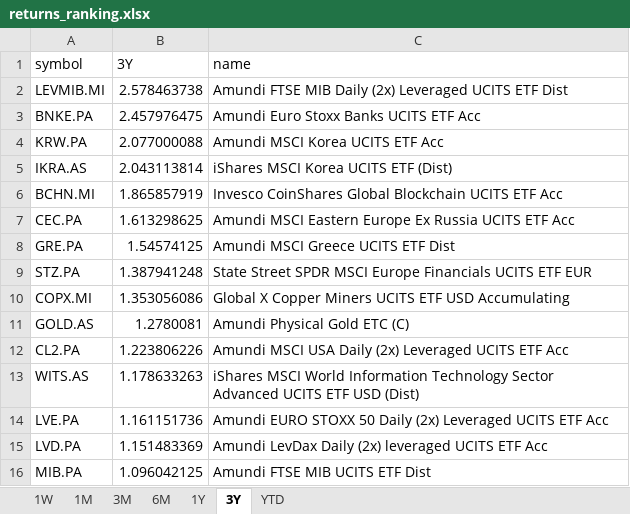
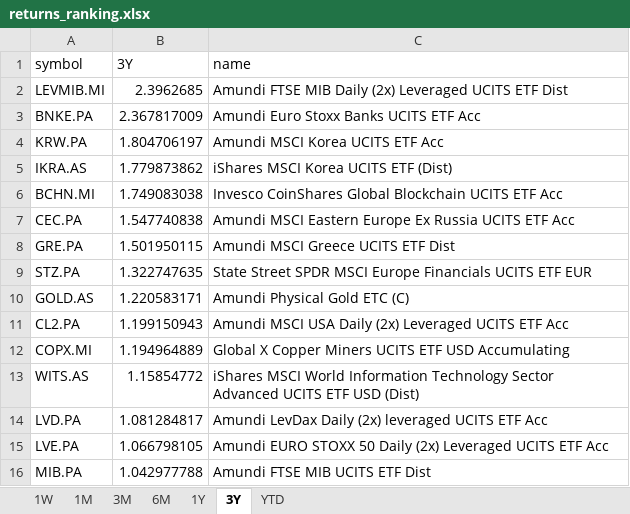
Before and after one commit to laceto/myfinance2, an Excel workbook: data/results/etf/returns_ranking.xlsx, sheet 3Y, drawn as a sheet; values as stored, in another font and other column widths than the file's, no borders; removed rows and columns are numbered as before the commit, all else as after; the diff names each change by its address in the sheet, - before the commit and + after, or states it on an @@ line.

```diff
--- a/data/results/etf/returns_ranking.xlsx (sheet 3Y)
+++ b/data/results/etf/returns_ranking.xlsx (sheet 3Y)
-B2 (3Y): 2.578463738
+B2 (3Y): 2.3962685
-B3 (3Y): 2.457976475
+B3 (3Y): 2.367817009
-B4 (3Y): 2.077000088
+B4 (3Y): 1.804706197
-B5 (3Y): 2.043113814
+B5 (3Y): 1.779873862
-B6 (3Y): 1.865857919
+B6 (3Y): 1.749083038
-B7 (3Y): 1.613298625
+B7 (3Y): 1.547740838
-B8 (3Y): 1.54574125
+B8 (3Y): 1.501950115
-B9 (3Y): 1.387941248
+B9 (3Y): 1.322747635
-row 10: COPX.MI | 1.353056086 | Global X Copper Miners UCITS ETF USD Accumulating
-B10 (3Y): 1.2780081
+B10 (3Y): 1.220583171
-B11 (3Y): 1.223806226
+B11 (3Y): 1.199150943
+row 12: COPX.MI | 1.194964889 | Global X Copper Miners UCITS ETF USD Accumulating
-B13 (3Y): 1.178633263
+B13 (3Y): 1.15854772
-row 14: LVE.PA | 1.161151736 | Amundi EURO STOXX 50 Daily (2x) Leveraged UCITS ETF Acc
-B14 (3Y): 1.151483369
+B14 (3Y): 1.081284817
+row 15: LVE.PA | 1.066798105 | Amundi EURO STOXX 50 Daily (2x) Leveraged UCITS ETF Acc
-B16 (3Y): 1.096042125
+B16 (3Y): 1.042977788
```
Also changed, not shown: sheet 1W, sheet 1M, sheet 3M, sheet 6M, sheet 1Y, sheet YTD, 2 other files.
